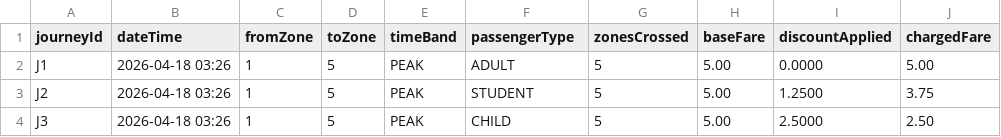
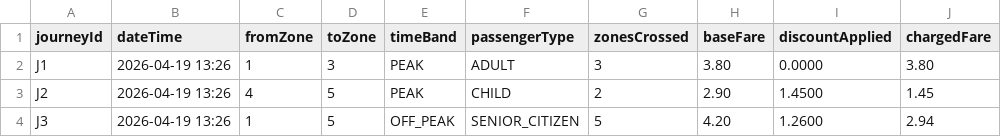
Before and after one commit to Prithvip1159/4113-T0500331, a CSV file: journeys.csv, drawn as a sheet.

```diff
--- a/journeys.csv
+++ b/journeys.csv
@@ -1,4 +1,4 @@
 journeyId,dateTime,fromZone,toZone,timeBand,passengerType,zonesCrossed,baseFare,discountApplied,chargedFare
-J1,2026-04-18 03:26,1,5,PEAK,ADULT,5,5.00,0.0000,5.00
-J2,2026-04-18 03:26,1,5,PEAK,STUDENT,5,5.00,1.2500,3.75
-J3,2026-04-18 03:26,1,5,PEAK,CHILD,5,5.00,2.5000,2.50
+J1,2026-04-19 13:26,1,3,PEAK,ADULT,3,3.80,0.0000,3.80
+J2,2026-04-19 13:26,4,5,PEAK,CHILD,2,2.90,1.4500,1.45
+J3,2026-04-19 13:26,1,5,OFF_PEAK,SENIOR_CITIZEN,5,4.20,1.2600,2.94
```
Also changed, not shown: 2 other files.
